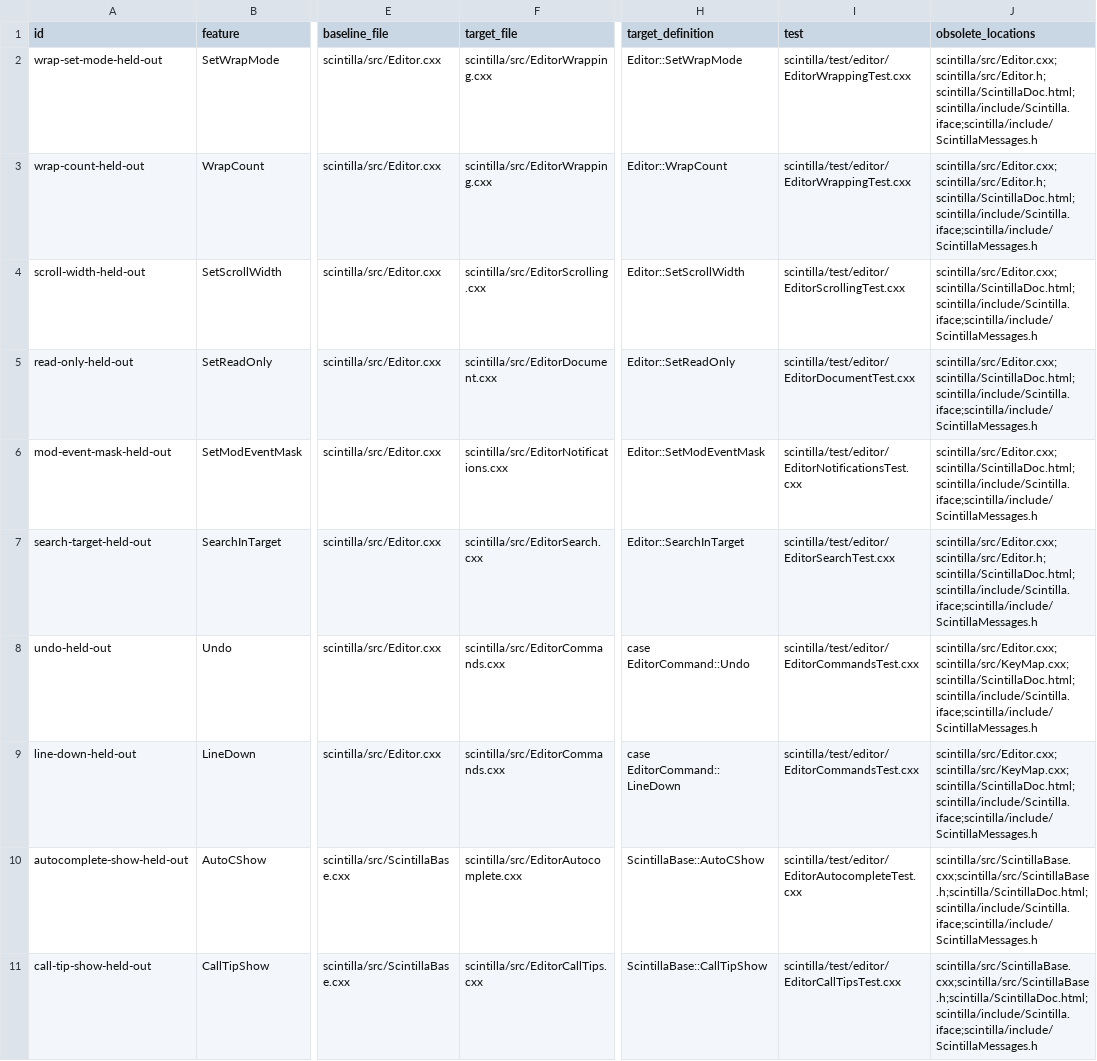
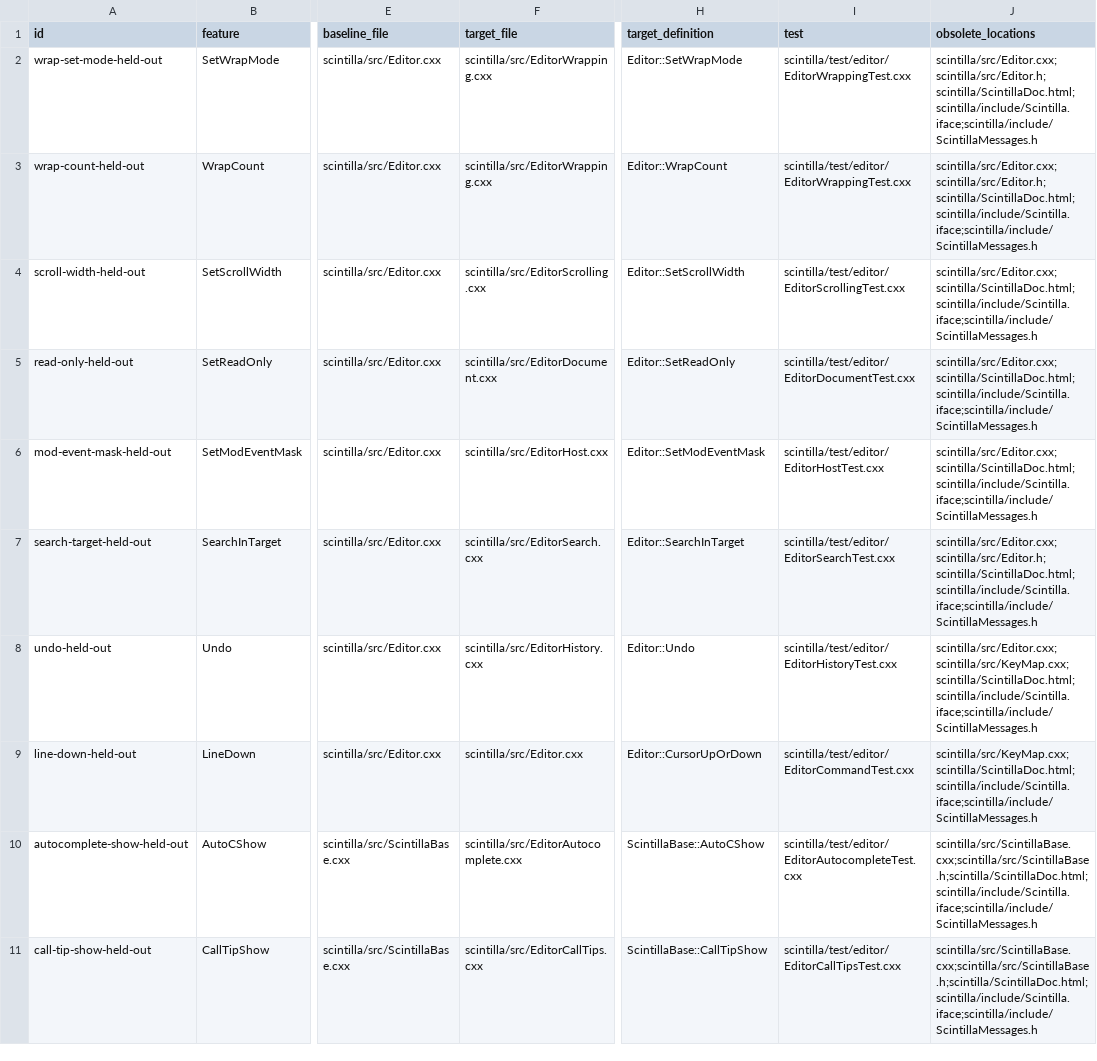
Before and after one commit to scalpel-editor/scalpel-editor, a TSV file: tools/discoverability/held-out-queries.tsv, drawn as a sheet; only a part is shown, gaps mark what is left out; the diff covers the shown part only; the diff names each change by its address in the sheet, - before the commit and + after, or states it on an @@ line.

```diff
--- a/tools/discoverability/held-out-queries.tsv
+++ b/tools/discoverability/held-out-queries.tsv
-F6 (target_file): scintilla/src/EditorNotifications.cxx
+F6 (target_file): scintilla/src/EditorHost.cxx
-I6 (test): scintilla/test/editor/EditorNotificationsTest.cxx
+I6 (test): scintilla/test/editor/EditorHostTest.cxx
-F8 (target_file): scintilla/src/EditorCommands.cxx
+F8 (target_file): scintilla/src/EditorHistory.cxx
-H8 (target_definition): case EditorCommand::Undo
+H8 (target_definition): Editor::Undo
-I8 (test): scintilla/test/editor/EditorCommandsTest.cxx
+I8 (test): scintilla/test/editor/EditorHistoryTest.cxx
-F9 (target_file): scintilla/src/EditorCommands.cxx
+F9 (target_file): scintilla/src/Editor.cxx
-H9 (target_definition): case EditorCommand::LineDown
+H9 (target_definition): Editor::CursorUpOrDown
-I9 (test): scintilla/test/editor/EditorCommandsTest.cxx
+I9 (test): scintilla/test/editor/EditorCommandTest.cxx
-J9 (obsolete_locations): scintilla/src/Editor.cxx;scintilla/src/KeyMap.cxx;scintilla/ScintillaDoc.html;scintilla/include/Scintilla.iface;scintilla/include/ScintillaMessages.h
+J9 (obsolete_locations): scintilla/src/KeyMap.cxx;scintilla/ScintillaDoc.html;scintilla/include/Scintilla.iface;scintilla/include/ScintillaMessages.h
```
Also changed, not shown: 1 edited cell elsewhere in this file, tools/discoverability/queries.tsv, 1 other file.
